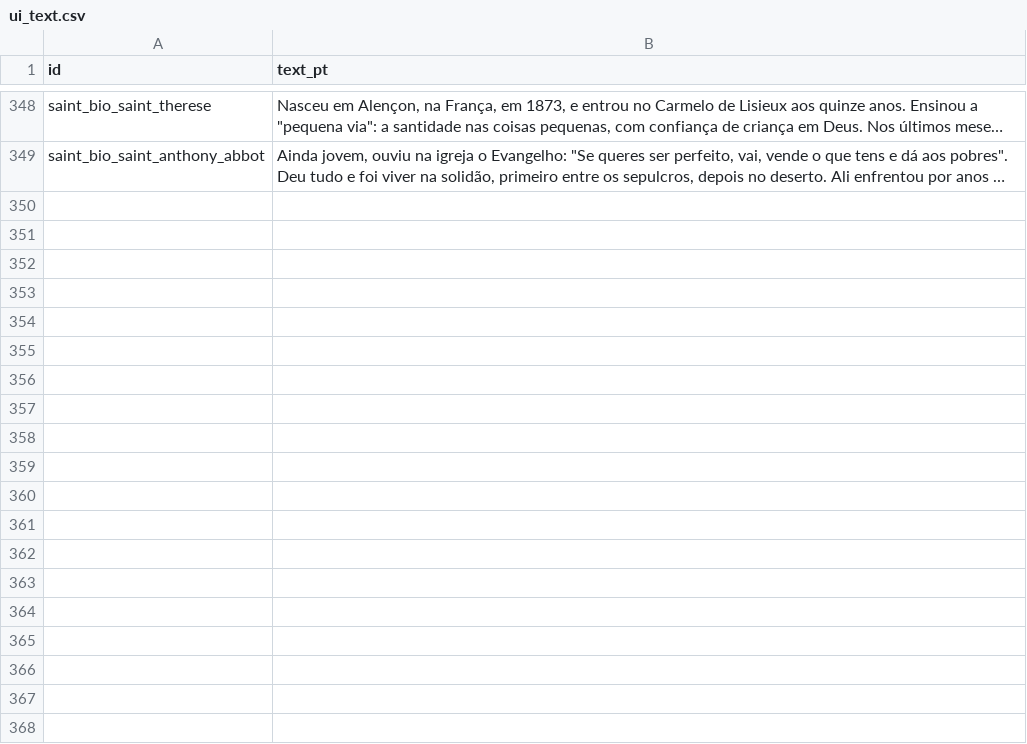
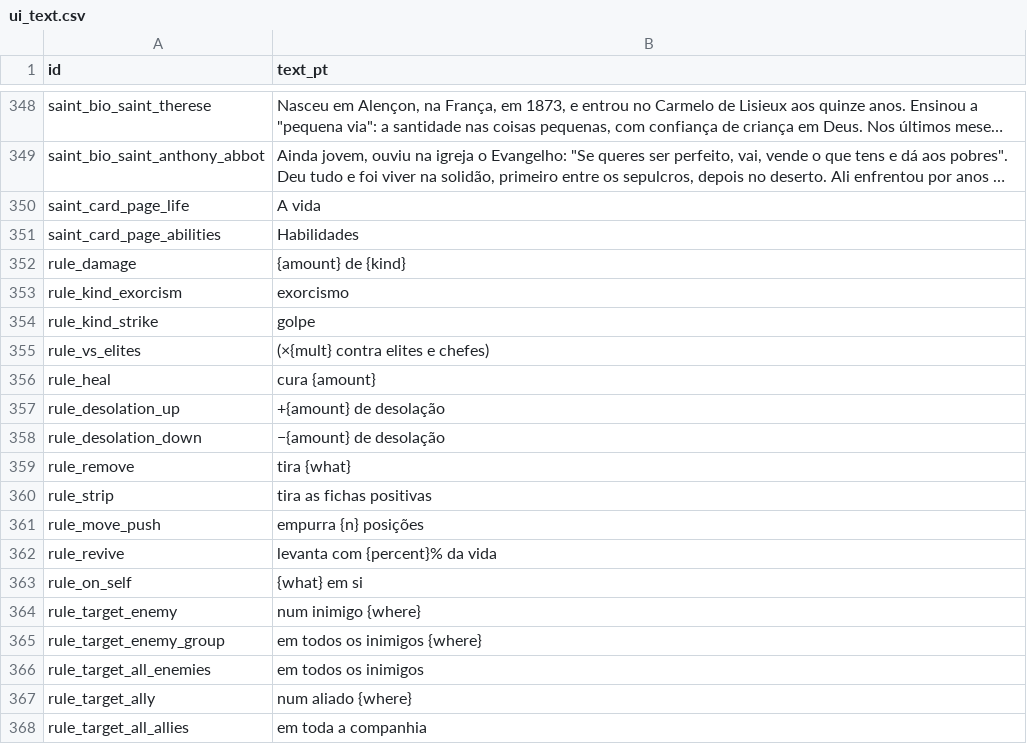
Before and after one commit to alnsouza90/Ad-Inferos---RPG, a CSV file: docs/balance/ui_text.csv, drawn as a sheet; only a part is shown, gaps mark what is left out; long unchanged cells end in …; the diff covers the shown part only; the diff names each change by its address in the sheet, - before the commit and + after, or states it on an @@ line.

```diff
--- a/docs/balance/ui_text.csv
+++ b/docs/balance/ui_text.csv
+row 350: saint_card_page_life | A vida
+row 351: saint_card_page_abilities | Habilidades
+row 352: rule_damage | {amount} de {kind}
+row 353: rule_kind_exorcism | exorcismo
+row 354: rule_kind_strike | golpe
+row 355: rule_vs_elites | (×{mult} contra elites e chefes)
+row 356: rule_heal | cura {amount}
+row 357: rule_desolation_up | +{amount} de desolação
+row 358: rule_desolation_down | −{amount} de desolação
+row 359: rule_remove | tira {what}
+row 360: rule_strip | tira as fichas positivas
+row 361: rule_move_push | empurra {n} posições
+row 362: rule_revive | levanta com {percent}% da vida
+row 363: rule_on_self | {what} em si
+row 364: rule_target_enemy | num inimigo {where}
+row 365: rule_target_enemy_group | em todos os inimigos {where}
+row 366: rule_target_all_enemies | em todos os inimigos
+row 367: rule_target_ally | num aliado {where}
+row 368: rule_target_all_allies | em toda a companhia
```
Also changed, not shown: 9 added rows elsewhere in this file, 8 other files.
